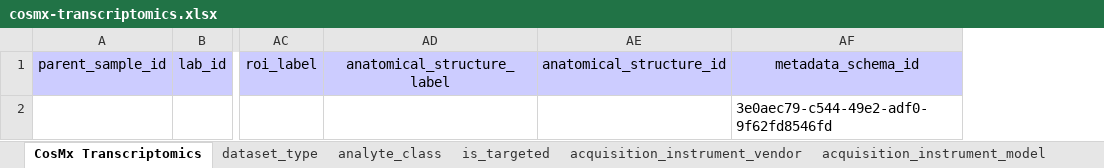
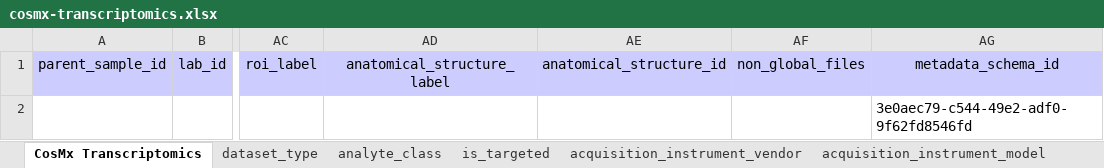
Before and after one commit to hubmapconsortium/dataset-metadata-spreadsheet, an Excel workbook: cosmx-transcriptomics/latest/cosmx-transcriptomics.xlsx, sheet CosMx Transcriptomics, drawn as a sheet; only a part is shown, gaps mark what is left out; values as stored, in another font and other column widths than the file's, no borders; charts and pictures not drawn; the diff names each change by its address in the sheet, - before the commit and + after, or states it on an @@ line.

Commit message:
Add new non_global_files field
Closes #118

```diff
--- a/cosmx-transcriptomics/latest/cosmx-transcriptomics.xlsx (sheet CosMx Transcriptomics)
+++ b/cosmx-transcriptomics/latest/cosmx-transcriptomics.xlsx (sheet CosMx Transcriptomics)
+column AF, row 1: non_global_files
```
Also changed, not shown: sheet dataset_type, sheet .metadata, cosmx-proteomics/latest/cosmx-proteomics.xlsx, cosmx-proteomics/v2.0.0/cosmx-proteomics-v2.0.0.xlsx, 13 other files.
